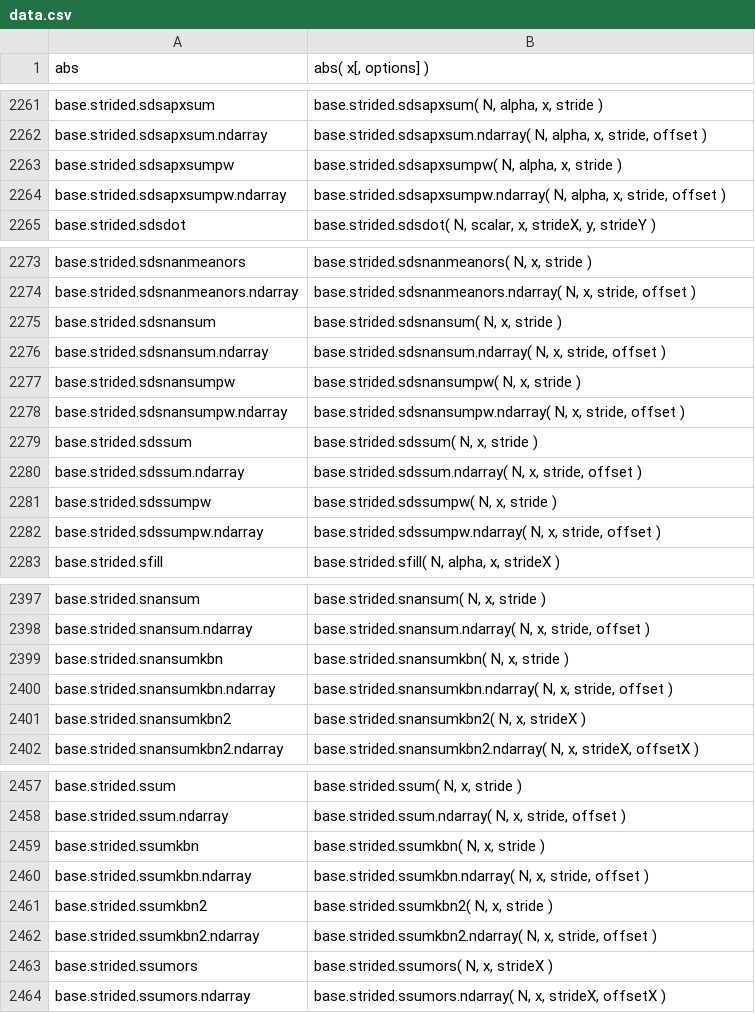
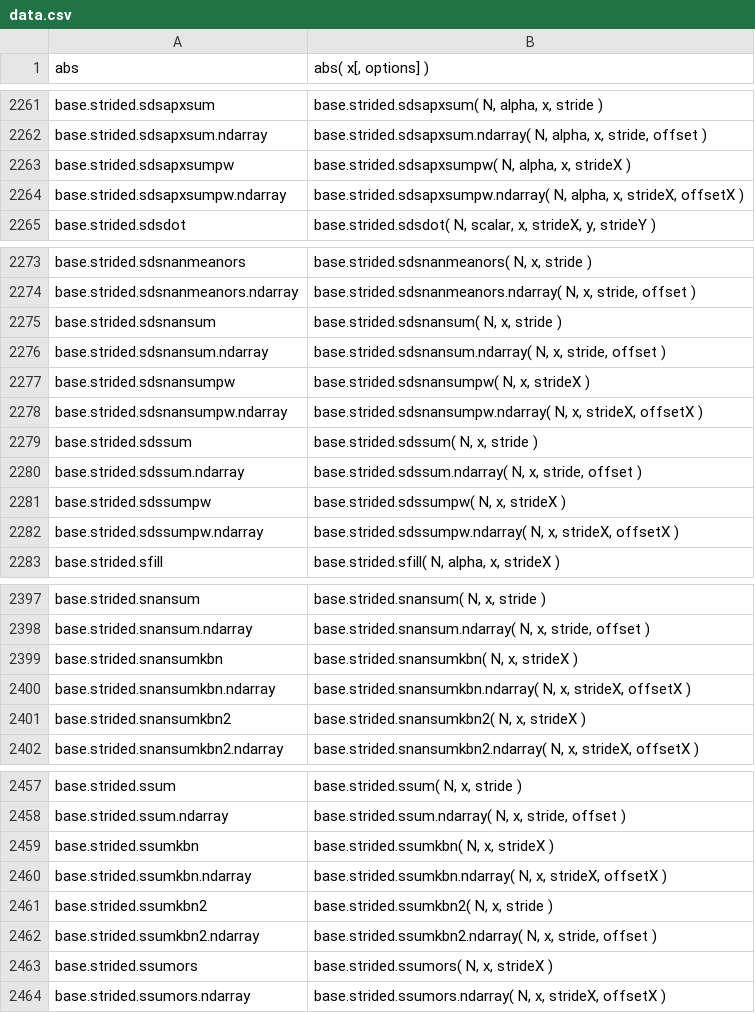
Before and after one commit to stdlib-js/repl, a CSV file: signature/data/data.csv, drawn as a sheet; only a part is shown, gaps mark what is left out.

```diff
--- a/signature/data/data.csv
+++ b/signature/data/data.csv
@@ -2262,4 +2262,4 @@ base.strided.sdsapxsum,"base.strided.sdsapxsum( N, alpha, x, stride )"
 base.strided.sdsapxsum.ndarray,"base.strided.sdsapxsum.ndarray( N, alpha, x, stride, offset )"
-base.strided.sdsapxsumpw,"base.strided.sdsapxsumpw( N, alpha, x, stride )"
-base.strided.sdsapxsumpw.ndarray,"base.strided.sdsapxsumpw.ndarray( N, alpha, x, stride, offset )"
+base.strided.sdsapxsumpw,"base.strided.sdsapxsumpw( N, alpha, x, strideX )"
+base.strided.sdsapxsumpw.ndarray,"base.strided.sdsapxsumpw.ndarray( N, alpha, x, strideX, offsetX )"
 base.strided.sdsdot,"base.strided.sdsdot( N, scalar, x, strideX, y, strideY )"
@@ -2276,8 +2276,8 @@ base.strided.sdsnansum,"base.strided.sdsnansum( N, x, stride )"
 base.strided.sdsnansum.ndarray,"base.strided.sdsnansum.ndarray( N, x, stride, offset )"
-base.strided.sdsnansumpw,"base.strided.sdsnansumpw( N, x, stride )"
-base.strided.sdsnansumpw.ndarray,"base.strided.sdsnansumpw.ndarray( N, x, stride, offset )"
+base.strided.sdsnansumpw,"base.strided.sdsnansumpw( N, x, strideX )"
+base.strided.sdsnansumpw.ndarray,"base.strided.sdsnansumpw.ndarray( N, x, strideX, offsetX )"
 base.strided.sdssum,"base.strided.sdssum( N, x, stride )"
 base.strided.sdssum.ndarray,"base.strided.sdssum.ndarray( N, x, stride, offset )"
-base.strided.sdssumpw,"base.strided.sdssumpw( N, x, stride )"
-base.strided.sdssumpw.ndarray,"base.strided.sdssumpw.ndarray( N, x, stride, offset )"
+base.strided.sdssumpw,"base.strided.sdssumpw( N, x, strideX )"
+base.strided.sdssumpw.ndarray,"base.strided.sdssumpw.ndarray( N, x, strideX, offsetX )"
 base.strided.sfill,"base.strided.sfill( N, alpha, x, strideX )"
@@ -2398,4 +2398,4 @@ base.strided.snansum,"base.strided.snansum( N, x, stride )"
 base.strided.snansum.ndarray,"base.strided.snansum.ndarray( N, x, stride, offset )"
-base.strided.snansumkbn,"base.strided.snansumkbn( N, x, stride )"
-base.strided.snansumkbn.ndarray,"base.strided.snansumkbn.ndarray( N, x, stride, offset )"
+base.strided.snansumkbn,"base.strided.snansumkbn( N, x, strideX )"
+base.strided.snansumkbn.ndarray,"base.strided.snansumkbn.ndarray( N, x, strideX, offsetX )"
 base.strided.snansumkbn2,"base.strided.snansumkbn2( N, x, strideX )"
@@ -2458,4 +2458,4 @@ base.strided.ssum,"base.strided.ssum( N, x, stride )"
 base.strided.ssum.ndarray,"base.strided.ssum.ndarray( N, x, stride, offset )"
-base.strided.ssumkbn,"base.strided.ssumkbn( N, x, stride )"
-base.strided.ssumkbn.ndarray,"base.strided.ssumkbn.ndarray( N, x, stride, offset )"
+base.strided.ssumkbn,"base.strided.ssumkbn( N, x, strideX )"
+base.strided.ssumkbn.ndarray,"base.strided.ssumkbn.ndarray( N, x, strideX, offsetX )"
 base.strided.ssumkbn2,"base.strided.ssumkbn2( N, x, stride )"
```
Also changed, not shown: info/data/data.csv, typed-signature/data/data.csv, 6 other files.
